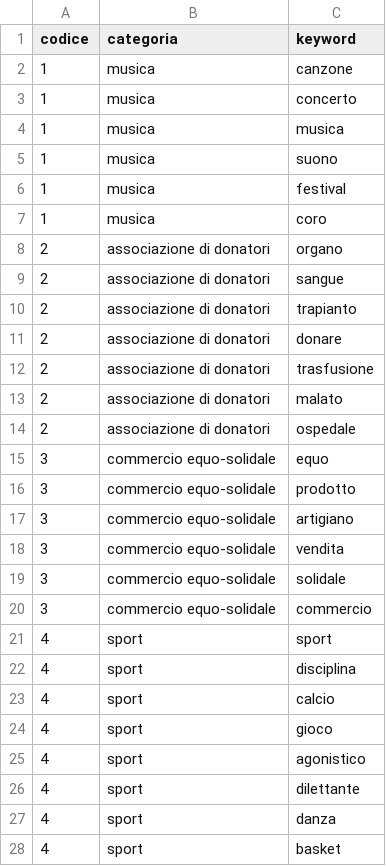
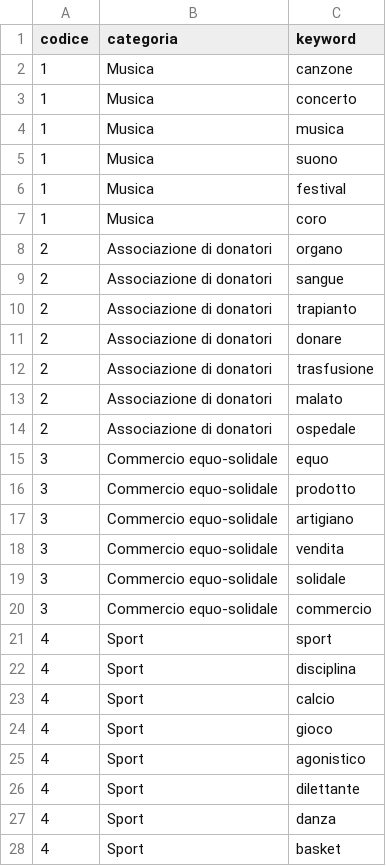
Before and after one commit to franka92/No-Profit-Web-Scraper, a CSV file: src/categorie.csv, drawn as a sheet; only a part is shown; the diff covers the shown part only.

Commit message:
Sistemato script.js, sistemate categorie

```diff
--- a/src/categorie.csv
+++ b/src/categorie.csv
@@ -1,28 +1,28 @@
 codice,categoria,keyword
-1,musica,canzone
-1,musica,concerto
-1,musica,musica
-1,musica,suono
-1,musica,festival
-1,musica,coro
-2,associazione di donatori,organo
-2,associazione di donatori,sangue
-2,associazione di donatori,trapianto
-2,associazione di donatori,donare
-2,associazione di donatori,trasfusione
-2,associazione di donatori,malato
-2,associazione di donatori,ospedale
-3,commercio equo-solidale,equo
-3,commercio equo-solidale,prodotto
-3,commercio equo-solidale,artigiano
-3,commercio equo-solidale,vendita
-3,commercio equo-solidale,solidale
-3,commercio equo-solidale,commercio
-4,sport,sport
-4,sport,disciplina
-4,sport,calcio
-4,sport,gioco
-4,sport,agonistico
-4,sport,dilettante
-4,sport,danza
-4,sport,basket
+1,Musica,canzone
+1,Musica,concerto
+1,Musica,musica
+1,Musica,suono
+1,Musica,festival
+1,Musica,coro
+2,Associazione di donatori,organo
+2,Associazione di donatori,sangue
+2,Associazione di donatori,trapianto
+2,Associazione di donatori,donare
+2,Associazione di donatori,trasfusione
+2,Associazione di donatori,malato
+2,Associazione di donatori,ospedale
+3,Commercio equo-solidale,equo
+3,Commercio equo-solidale,prodotto
+3,Commercio equo-solidale,artigiano
+3,Commercio equo-solidale,vendita
+3,Commercio equo-solidale,solidale
+3,Commercio equo-solidale,commercio
+4,Sport,sport
+4,Sport,disciplina
+4,Sport,calcio
+4,Sport,gioco
+4,Sport,agonistico
+4,Sport,dilettante
+4,Sport,danza
+4,Sport,basket
```
Also changed, not shown: 5 edited cells elsewhere in this file, 5 other files.
